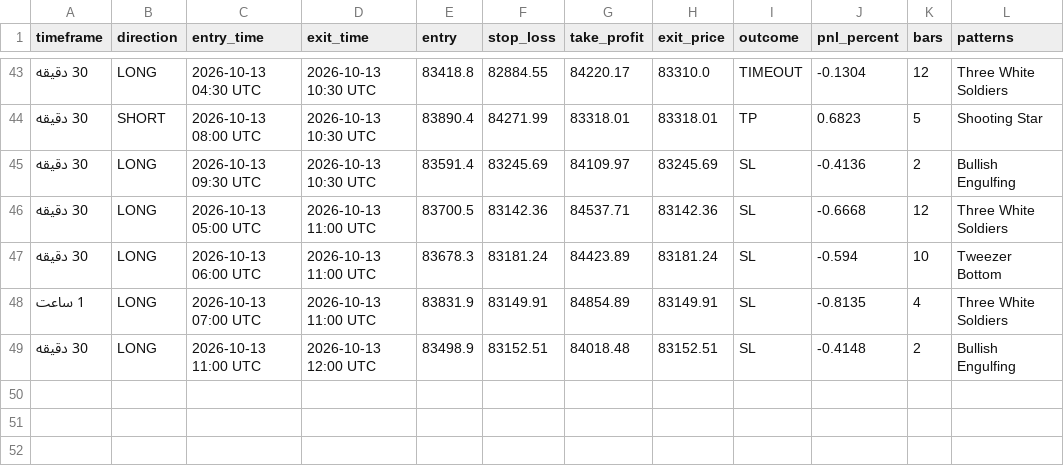
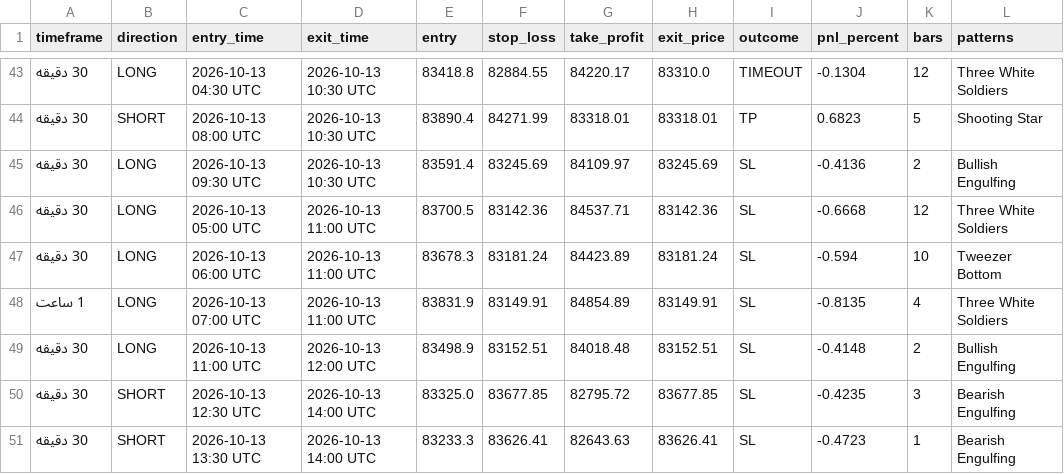
Before and after one commit to BTC21246/Btc40, a CSV file: evaluation_results.csv, drawn as a sheet; only a part is shown, gaps mark what is left out; the diff names each change by its address in the sheet, - before the commit and + after, or states it on an @@ line.

Commit message:
Auto-sync BTC40 evaluation 2026-10-13 18:03

```diff
--- a/evaluation_results.csv
+++ b/evaluation_results.csv
+row 50: 30 دقیقه | SHORT | 2026-10-13 12:30 UTC | 2026-10-13 14:00 UTC | 83325.0 | 83677.85 | 82795.72 | 83677.85 | SL | -0.4235 | 3 | Bearish Engulfing
+row 51: 30 دقیقه | SHORT | 2026-10-13 13:30 UTC | 2026-10-13 14:00 UTC | 83233.3 | 83626.41 | 82643.63 | 83626.41 | SL | -0.4723 | 1 | Bearish Engulfing
```
Also changed, not shown: 1 other file.
